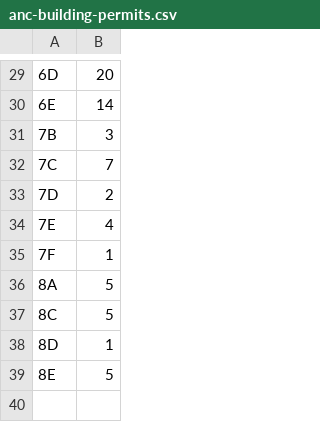
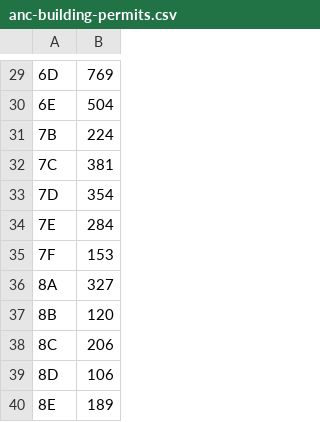
Before and after one commit to civictechdc/ancfinder, a CSV file: data/anc-building-permits.csv, drawn as a sheet; only a part is shown, gaps mark what is left out; the diff covers the shown part only.

```diff
--- a/data/anc-building-permits.csv
+++ b/data/anc-building-permits.csv
@@ -29,11 +29,12 @@
-6D,20
-6E,14
-7B,3
-7C,7
-7D,2
-7E,4
-7F,1
-8A,5
-8C,5
-8D,1
-8E,5
+6D,769
+6E,504
+7B,224
+7C,381
+7D,354
+7E,284
+7F,153
+8A,327
+8B,120
+8C,206
+8D,106
+8E,189
```
Also changed, not shown: 28 edited cells elsewhere in this file, data/smd-building-permits.csv, 3 other files.
